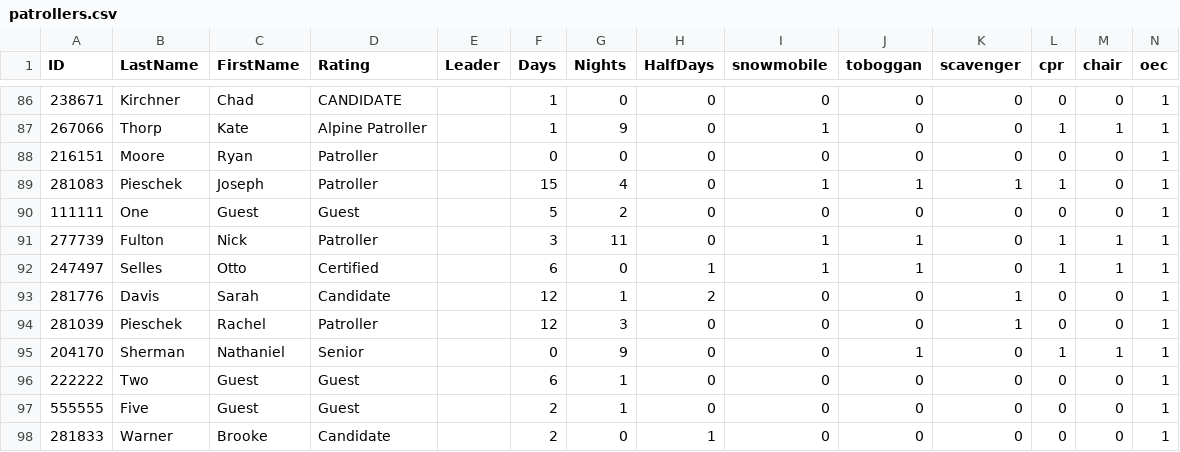
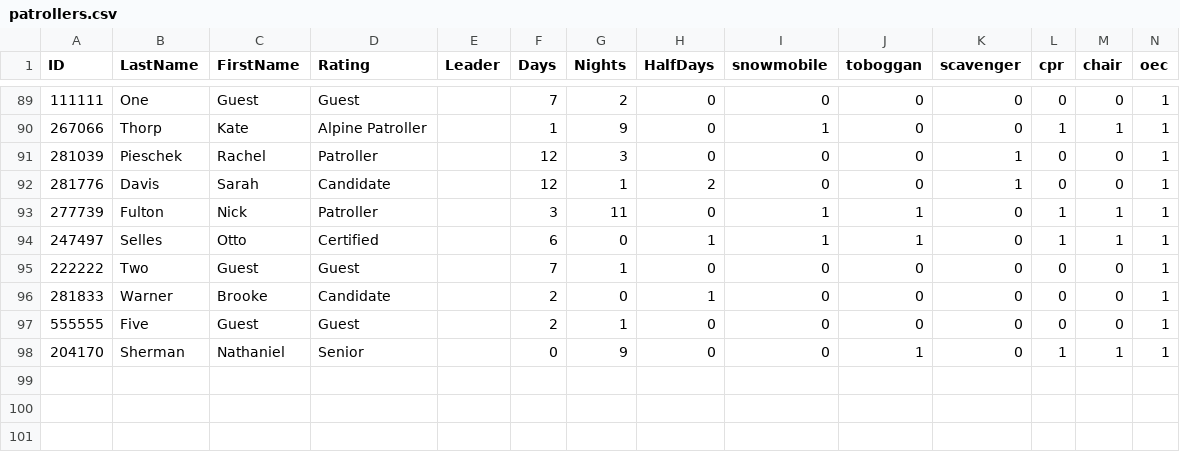
Before and after one commit to BackPacker777/2020.NNSP-SignIn, a CSV file: data/patrollers.csv, drawn as a sheet; only a part is shown, gaps mark what is left out; the diff covers the shown part only.

```diff
--- a/data/patrollers.csv
+++ b/data/patrollers.csv
@@ -86,13 +89,10 @@ ID,LastName,FirstName,Rating,Leader,Days,Nights,HalfDays,snowmobile,toboggan,sca
-238671,Kirchner,Chad,CANDIDATE,,1,0,0,0,0,0,0,0,1
+111111,One,Guest,Guest,,7,2,0,0,0,0,0,0,1
 267066,Thorp,Kate,Alpine Patroller,,1,9,0,1,0,0,1,1,1
-216151,Moore,Ryan,Patroller,,0,0,0,0,0,0,0,0,1
-281083,Pieschek,Joseph,Patroller,,15,4,0,1,1,1,1,0,1
-111111,One,Guest,Guest,,5,2,0,0,0,0,0,0,1
+281039,Pieschek,Rachel,Patroller,,12,3,0,0,0,1,0,0,1
+281776,Davis,Sarah,Candidate,,12,1,2,0,0,1,0,0,1
 277739,Fulton,Nick,Patroller,,3,11,0,1,1,0,1,1,1
 247497,Selles,Otto,Certified,,6,0,1,1,1,0,1,1,1
-281776,Davis,Sarah,Candidate,,12,1,2,0,0,1,0,0,1
-281039,Pieschek,Rachel,Patroller,,12,3,0,0,0,1,0,0,1
+222222,Two,Guest,Guest,,7,1,0,0,0,0,0,0,1
+281833,Warner,Brooke,Candidate,,2,0,1,0,0,0,0,0,1
+555555,Five,Guest,Guest,,2,1,0,0,0,0,0,0,1
 204170,Sherman,Nathaniel,Senior,,0,9,0,0,1,0,1,1,1
-222222,Two,Guest,Guest,,6,1,0,0,0,0,0,0,1
-555555,Five,Guest,Guest,,2,1,0,0,0,0,0,0,1
-281833,Warner,Brooke,Candidate,,2,0,1,0,0,0,0,0,1
```
Also changed, not shown: 2 added rows, 1 removed row and 41 moved rows elsewhere in this file, 9 other files.
